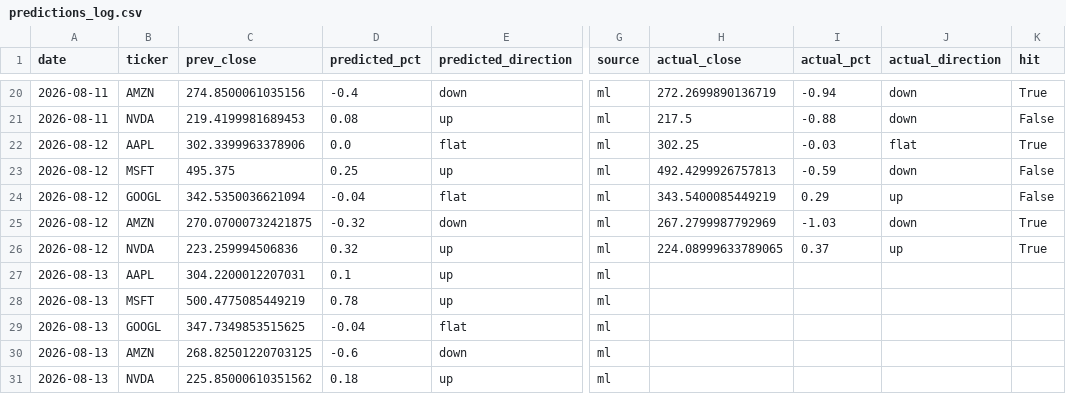
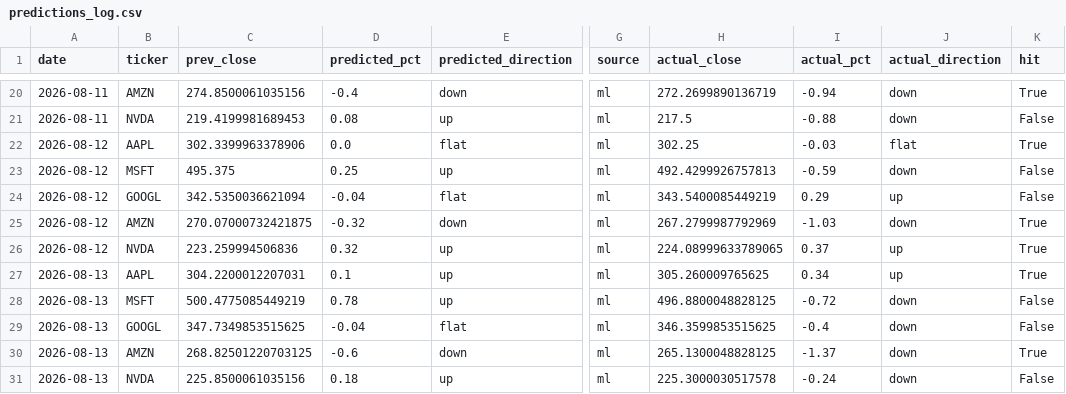
Before and after one commit to Revanth-Naik/niffler, a CSV file: data/processed/predictions_log.csv, drawn as a sheet; only a part is shown, gaps mark what is left out; the diff names each change by its address in the sheet, - before the commit and + after, or states it on an @@ line.

Commit message:
Record actuals for 2026-08-13

```diff
--- a/data/processed/predictions_log.csv
+++ b/data/processed/predictions_log.csv
-H27 (actual_close): (empty)
+H27 (actual_close): 305.260009765625
-I27 (actual_pct): (empty)
+I27 (actual_pct): 0.34
-J27 (actual_direction): (empty)
+J27 (actual_direction): up
-K27 (hit): (empty)
+K27 (hit): True
-H28 (actual_close): (empty)
+H28 (actual_close): 496.8800048828125
-I28 (actual_pct): (empty)
+I28 (actual_pct): -0.72
-J28:J31 (actual_direction): (empty)
+J28:J31 (actual_direction): down
-K28:K29 (hit): (empty)
+K28:K29 (hit): False
-H29 (actual_close): (empty)
+H29 (actual_close): 346.3599853515625
-I29 (actual_pct): (empty)
+I29 (actual_pct): -0.4
-H30 (actual_close): (empty)
+H30 (actual_close): 265.1300048828125
-I30 (actual_pct): (empty)
+I30 (actual_pct): -1.37
-K30 (hit): (empty)
+K30 (hit): True
-C31 (prev_close): 225.85000610351562
+C31 (prev_close): 225.8500061035156
-H31 (actual_close): (empty)
+H31 (actual_close): 225.3000030517578
-I31 (actual_pct): (empty)
+I31 (actual_pct): -0.24
-K31 (hit): (empty)
+K31 (hit): False
```
